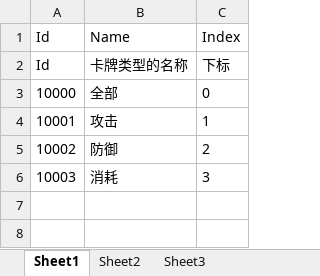
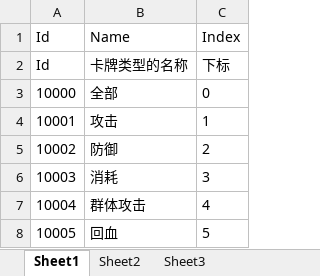
Before and after one commit to methiy/PhaseCraft, an Excel workbook: Assets/_Excel/cardType.xlsx, sheet Sheet1, drawn as a sheet; values as stored, in another font and other column widths than the file's, no borders; the diff names each change by its address in the sheet, - before the commit and + after, or states it on an @@ line.

```diff
--- a/Assets/_Excel/cardType.xlsx (sheet Sheet1)
+++ b/Assets/_Excel/cardType.xlsx (sheet Sheet1)
+row 7: 10004 | 群体攻击 | 4
+row 8: 10005 | 回血 | 5
```
Also changed, not shown: Assets/_Excel/card.xlsx, 19 other files.
